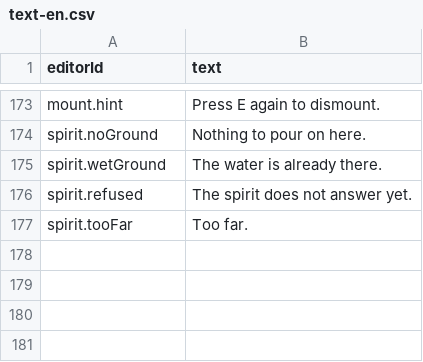
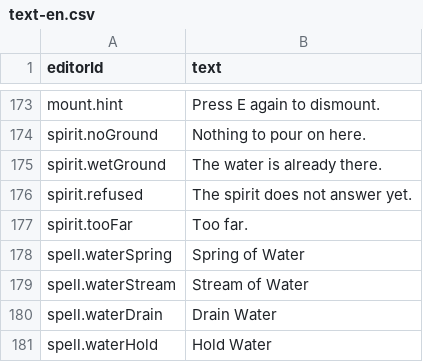
Before and after one commit to Gaetz/meadows, a CSV file: game/data/base/text-en.csv, drawn as a sheet; only a part is shown, gaps mark what is left out.

```diff
--- a/game/data/base/text-en.csv
+++ b/game/data/base/text-en.csv
@@ -177 +177,5 @@ spirit.refused,The spirit does not answer yet.
 spirit.tooFar,Too far.
+spell.waterSpring,Spring of Water
+spell.waterStream,Stream of Water
+spell.waterDrain,Drain Water
+spell.waterHold,Hold Water
```
Also changed, not shown: game/data/base/text-fr.csv, 22 other files.
